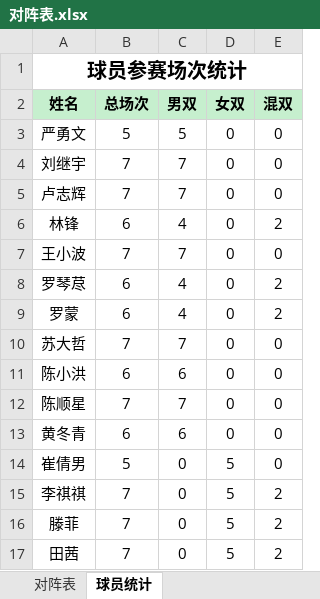
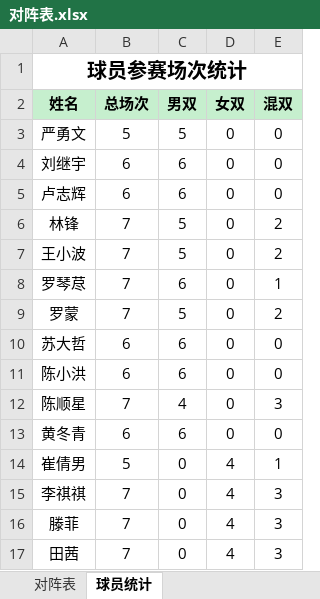
Before and after one commit to yyw794/badminton-score, an Excel workbook: 排阵/对阵表.xlsx, sheet 球员统计, drawn as a sheet; values as stored, in another font and other column widths than the file's, no borders; the diff names each change by its address in the sheet, - before the commit and + after, or states it on an @@ line.

```diff
--- a/排阵/对阵表.xlsx (sheet 球员统计)
+++ b/排阵/对阵表.xlsx (sheet 球员统计)
-B4:B5 (总场次): 7
+B4:B5 (总场次): 6
-C4:C5 (男双): 7
+C4:C5 (男双): 6
-B6 (总场次): 6
+B6 (总场次): 7
-C6 (男双): 4
+C6 (男双): 5
-C7 (男双): 7
+C7 (男双): 5
-E7 (混双): 0
+E7 (混双): 2
-B8:B9 (总场次): 6
+B8:B9 (总场次): 7
-C8 (男双): 4
+C8 (男双): 6
-E8 (混双): 2
+E8 (混双): 1
-C9 (男双): 4
+C9 (男双): 5
-B10 (总场次): 7
+B10 (总场次): 6
-C10 (男双): 7
+C10 (男双): 6
-C12 (男双): 7
+C12 (男双): 4
-E12 (混双): 0
+E12 (混双): 3
-D14:D17 (女双): 5
+D14:D17 (女双): 4
-E14 (混双): 0
+E14 (混双): 1
-E15:E17 (混双): 2
+E15:E17 (混双): 3
```
Also changed, not shown: sheet 对阵表, 1 other file.
